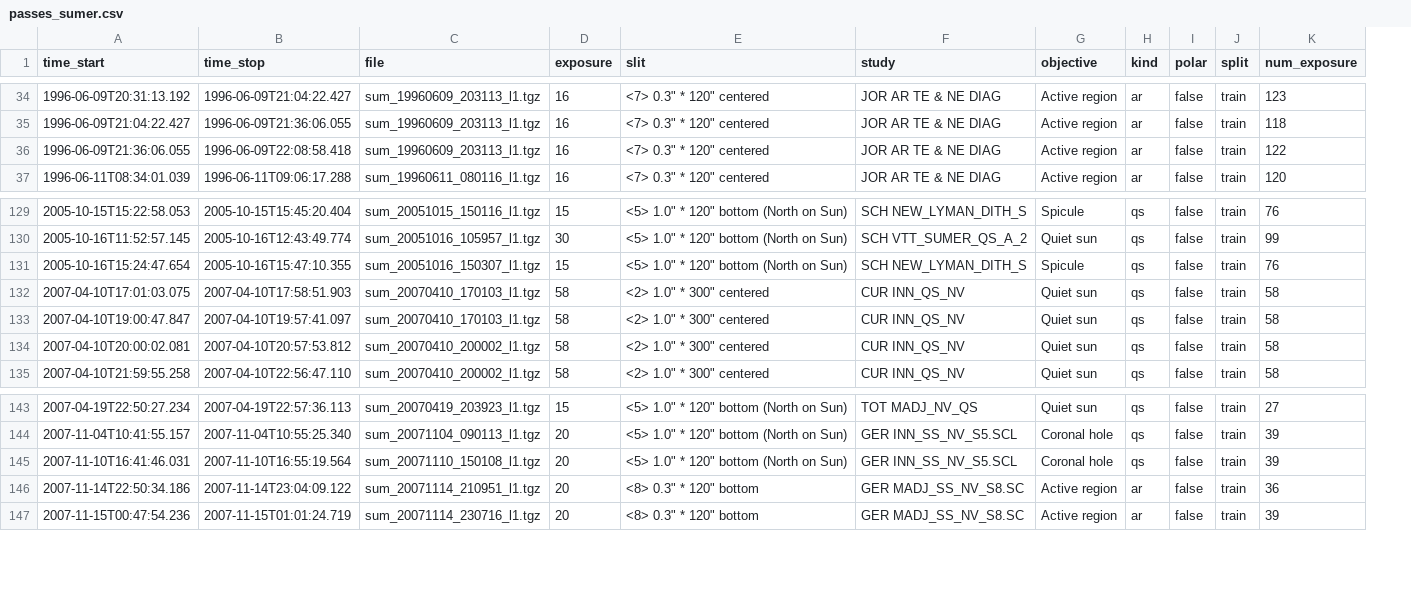
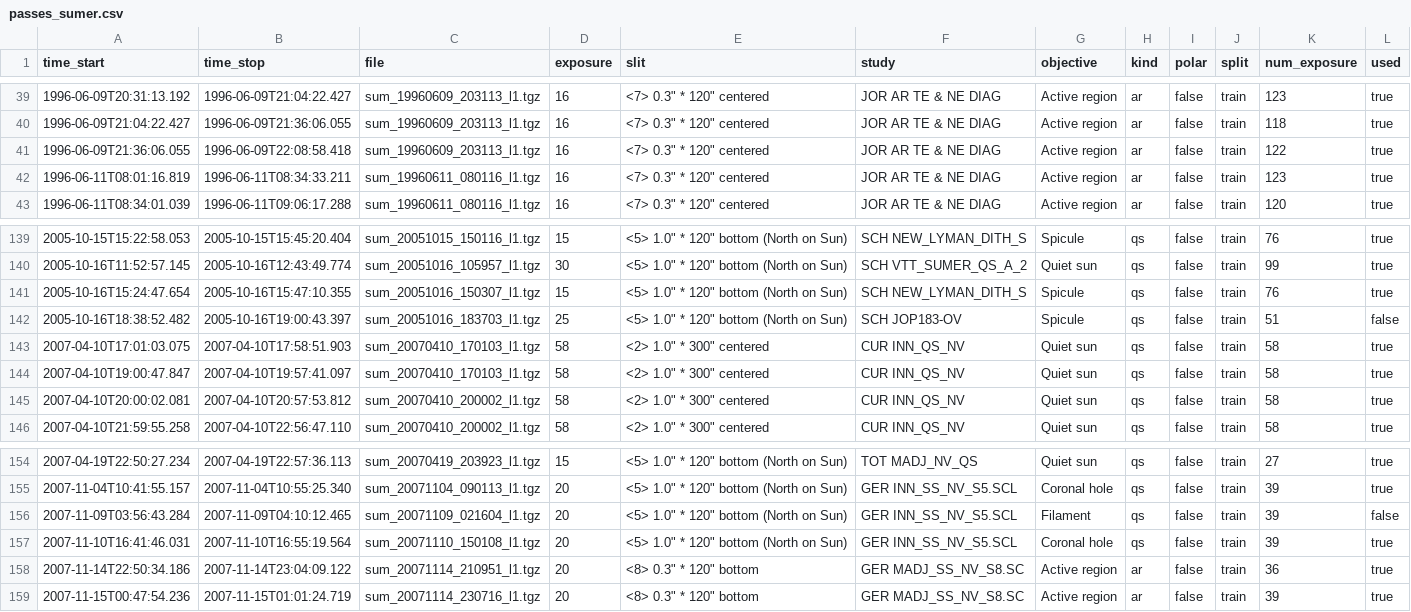
Before and after one commit to esis-mission/esis, a CSV file: esis/flights/f1/data/synth/_scene_sumer/passes_sumer.csv, drawn as a sheet; only a part is shown, gaps mark what is left out; the diff covers the shown part only; the diff names each change by its address in the sheet, - before the commit and + after, or states it on an @@ line.

```diff
--- a/esis/flights/f1/data/synth/_scene_sumer/passes_sumer.csv
+++ b/esis/flights/f1/data/synth/_scene_sumer/passes_sumer.csv
+column L (used), rows 39-41: all true; row 43: true; rows 139-141: all true; rows 143-146: all true; rows 154-155: true | true; rows 157-159: all true
+row 42: 1996-06-11T08:01:16.819 | 1996-06-11T08:34:33.211 | sum_19960611_080116_l1.tgz | 16 | <7> 0.3" * 120" centered | JOR AR TE & NE DIAG | Active region | ar | false | train | 123 | true
+row 142: 2005-10-16T18:38:52.482 | 2005-10-16T19:00:43.397 | sum_20051016_183703_l1.tgz | 25 | <5> 1.0" * 120" bottom (North on Sun) | SCH JOP183-OV | Spicule | qs | false | train | 51 | false
+row 156: 2007-11-09T03:56:43.284 | 2007-11-09T04:10:12.465 | sum_20071109_021604_l1.tgz | 20 | <5> 1.0" * 120" bottom (North on Sun) | GER INN_SS_NV_S5.SCL | Filament | qs | false | train | 39 | false
```
Also changed, not shown: 9 added rows elsewhere in this file, 2 other files.
